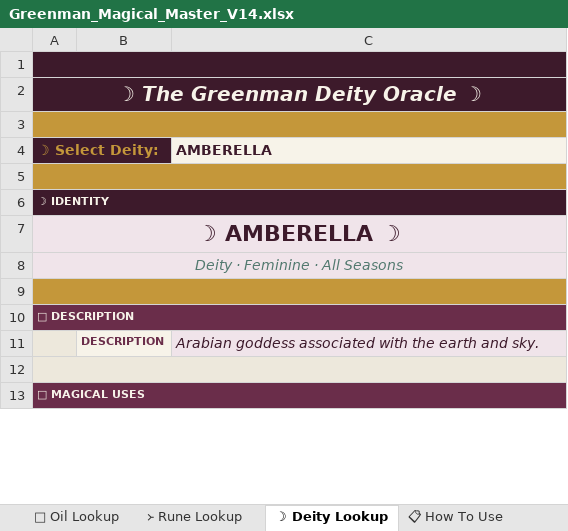
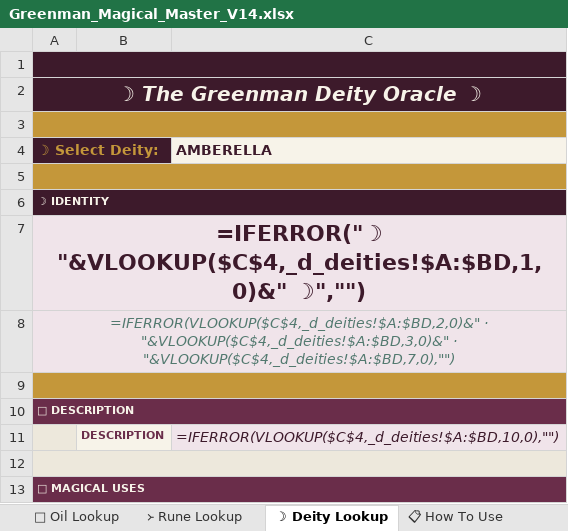
Before and after one commit to glastonburygiants-del/Version-2-full-app, an Excel workbook: Greenman_Magical_Master_V14.xlsx, sheet ☽ Deity Lookup, drawn as a sheet; only a part is shown; values as stored, in another font and other column widths than the file's, no borders; formulas without a stored value are shown as written; the diff covers the shown part only; the diff names each change by its address in the sheet, - before the commit and + after, or states it on an @@ line.

```diff
--- a/Greenman_Magical_Master_V14.xlsx (sheet ☽ Deity Lookup)
+++ b/Greenman_Magical_Master_V14.xlsx (sheet ☽ Deity Lookup)
-A7 (☽ Select Deity:): ☽ AMBERELLA ☽
+A7 (☽ Select Deity:): =IFERROR("☽ "&VLOOKUP($C$4,_d_deities!$A:$BD,1,0)&" ☽","")
-A8 (☽ Select Deity:): Deity · Feminine · All Seasons
+A8 (☽ Select Deity:): =IFERROR(VLOOKUP($C$4,_d_deities!$A:$BD,2,0)&" · "&VLOOKUP($C$4,_d_deities!$A:$BD,3,0)&" · "&VLOOKUP($C$4,_d_deities!$A:$BD,7,0),"")
-C11 (AMBERELLA): Arabian goddess associated with the earth and sky.
+C11 (AMBERELLA): =IFERROR(VLOOKUP($C$4,_d_deities!$A:$BD,10,0),"")
```
Also changed, not shown: 31 edited cells elsewhere in this sheet, sheet 🌿 Herb Lookup, sheet ◈ Crystal Lookup, sheet ᚛ Rune Lookup, sheet 🫙 Oil Lookup, sheet Spell Types.
